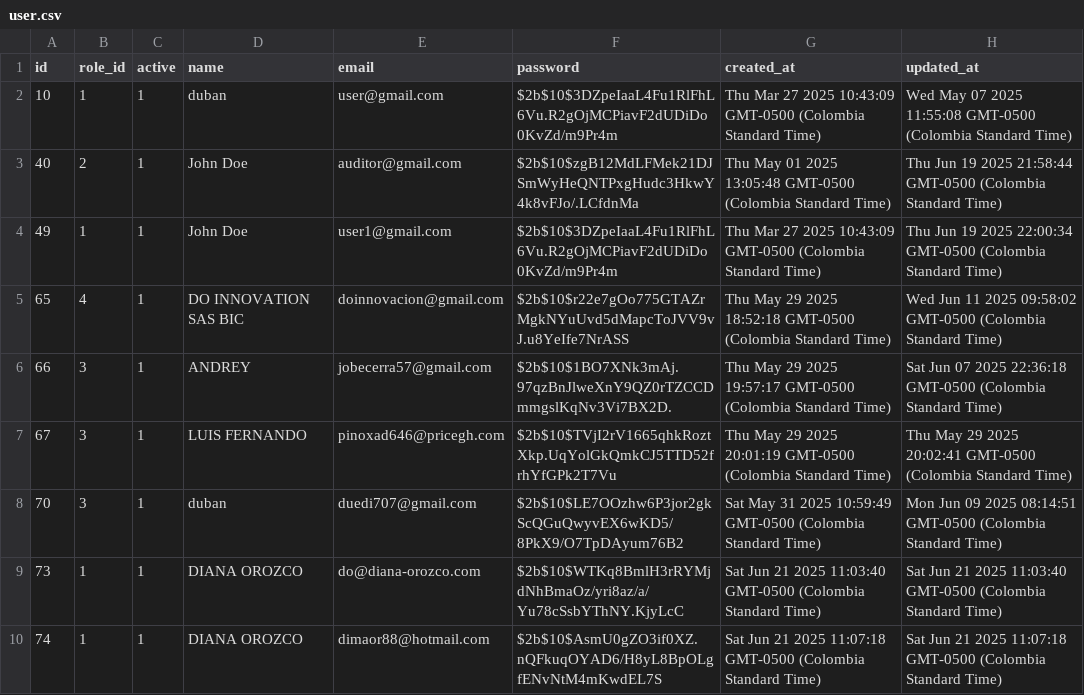
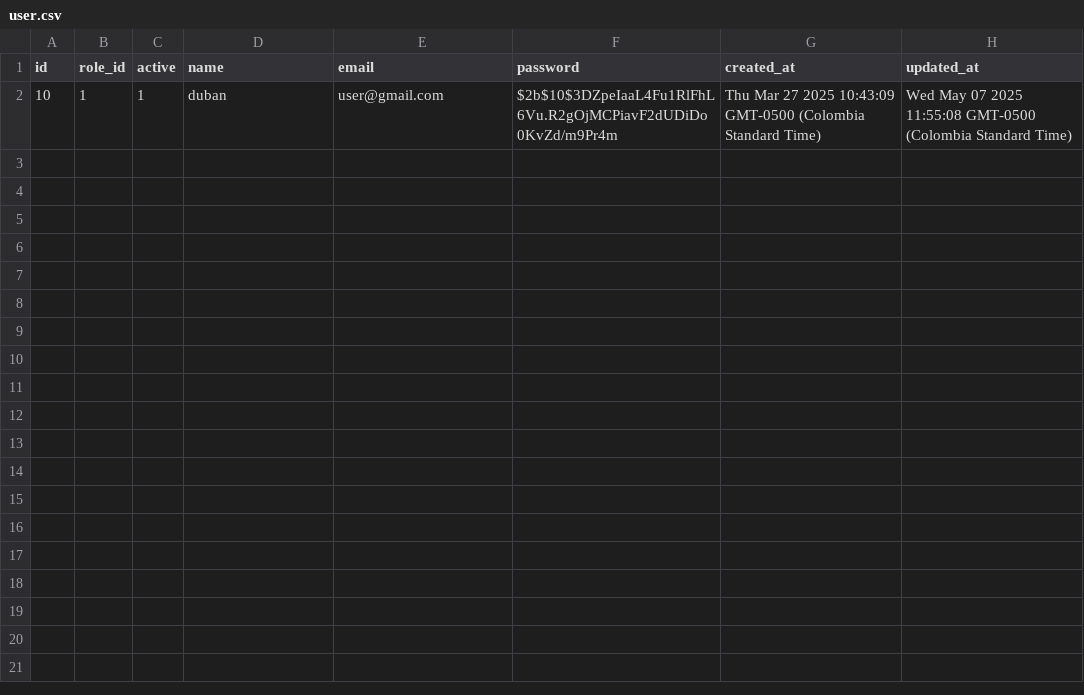
Before and after one commit to david0ql/api-bitacorae, a CSV file: exports/user.csv, drawn as a sheet; the diff names each change by its address in the sheet, - before the commit and + after, or states it on an @@ line.

Commit message:
Remove inactive user entries from user.csv to streamline data export

```diff
--- a/exports/user.csv
+++ b/exports/user.csv
-row 3: 40 | 2 | 1 | John Doe | auditor@gmail.com | $2b$10$zgB12MdLFMek21DJSmWyHeQNTPxgHudc3HkwY4k8vFJo/.LCfdnMa | Thu May 01 2025 13:05:48 GMT-0500 (Colombia Standard Time) | Thu Jun 19 2025 21:58:44 GMT-0500 (Colombia Standard Time)
-row 4: 49 | 1 | 1 | John Doe | user1@gmail.com | $2b$10$3DZpeIaaL4Fu1RlFhL6Vu.R2gOjMCPiavF2dUDiDo0KvZd/m9Pr4m | Thu Mar 27 2025 10:43:09 GMT-0500 (Colombia Standard Time) | Thu Jun 19 2025 22:00:34 GMT-0500 (Colombia Standard Time)
-row 5: 65 | 4 | 1 | DO INNOVATION SAS BIC | doinnovacion@gmail.com | $2b$10$r22e7gOo775GTAZrMgkNYuUvd5dMapcToJVV9vJ.u8YeIfe7NrASS | Thu May 29 2025 18:52:18 GMT-0500 (Colombia Standard Time) | Wed Jun 11 2025 09:58:02 GMT-0500 (Colombia Standard Time)
-row 6: 66 | 3 | 1 | ANDREY | jobecerra57@gmail.com | $2b$10$1BO7XNk3mAj.97qzBnJlweXnY9QZ0rTZCCDmmgslKqNv3Vi7BX2D. | Thu May 29 2025 19:57:17 GMT-0500 (Colombia Standard Time) | Sat Jun 07 2025 22:36:18 GMT-0500 (Colombia Standard Time)
-row 7: 67 | 3 | 1 | LUIS FERNANDO | pinoxad646@pricegh.com | $2b$10$TVjI2rV1665qhkRoztXkp.UqYolGkQmkCJ5TTD52frhYfGPk2T7Vu | Thu May 29 2025 20:01:19 GMT-0500 (Colombia Standard Time) | Thu May 29 2025 20:02:41 GMT-0500 (Colombia Standard Time)
-row 8: 70 | 3 | 1 | duban | duedi707@gmail.com | $2b$10$LE7OOzhw6P3jor2gkScQGuQwyvEX6wKD5/8PkX9/O7TpDAyum76B2 | Sat May 31 2025 10:59:49 GMT-0500 (Colombia Standard Time) | Mon Jun 09 2025 08:14:51 GMT-0500 (Colombia Standard Time)
-row 9: 73 | 1 | 1 | DIANA OROZCO | do@diana-orozco.com | $2b$10$WTKq8BmlH3rRYMjdNhBmaOz/yri8az/a/Yu78cSsbYThNY.KjyLcC | Sat Jun 21 2025 11:03:40 GMT-0500 (Colombia Standard Time) | Sat Jun 21 2025 11:03:40 GMT-0500 (Colombia Standard Time)
-row 10: 74 | 1 | 1 | DIANA OROZCO | dimaor88@hotmail.com | $2b$10$AsmU0gZO3if0XZ.nQFkuqOYAD6/H8yL8BpOLgfENvNtM4mKwdEL7S | Sat Jun 21 2025 11:07:18 GMT-0500 (Colombia Standard Time) | Sat Jun 21 2025 11:07:18 GMT-0500 (Colombia Standard Time)
```
